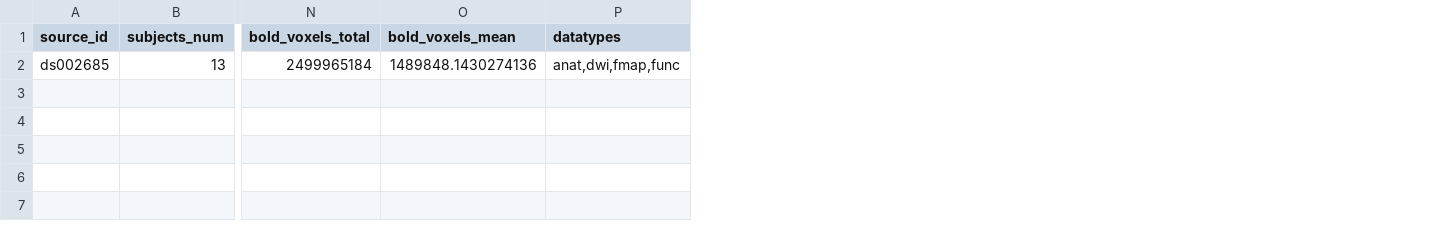
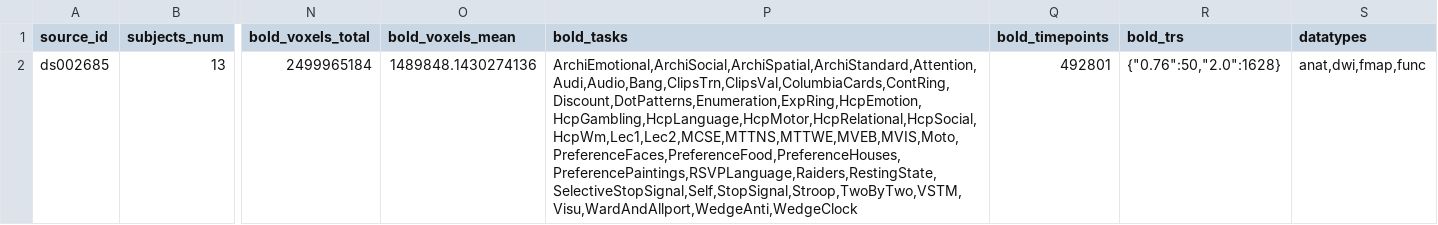
Before and after one commit to OpenNeuroStudies/study-ds002685, a TSV file: sourcedata/sourcedata.tsv, drawn as a sheet; only a part is shown, gaps mark what is left out; the diff names each change by its address in the sheet, - before the commit and + after, or states it on an @@ line.

Commit message:
Enhance extractions for sourcedata with more info on bold dynamics
We have bold_trs as dict[str,int] since json requires string keys.  YAML does not have
that limitation so may be at some point we would switch but then we might get some wild
1.33333333 values etc

```diff
--- a/sourcedata/sourcedata.tsv
+++ b/sourcedata/sourcedata.tsv
+column P (bold_tasks), row 2: ArchiEmotional,ArchiSocial,ArchiSpatial,ArchiStandard,Attention,Audi,Audio,Bang,ClipsTrn,ClipsVal,ColumbiaCards,ContRing,Discount,DotPatterns,Enumeration,ExpRing,HcpEmotion,HcpGambling,HcpLanguage,HcpMotor,HcpRelational,HcpSocial,HcpWm,Lec1,Lec2,MCSE,MTTNS,MTTWE,MVEB,MVIS,Moto,PreferenceFaces,PreferenceFood,PreferenceHouses,PreferencePaintings,RSVPLanguage,Raiders,RestingState,SelectiveStopSignal,Self,StopSignal,Stroop,TwoByTwo,VSTM,Visu,WardAndAllport,WedgeAnti,WedgeClock
+column Q (bold_timepoints), row 2: 492801
+column R (bold_trs), row 2: {"0.76":50,"2.0":1628}
```
Also changed, not shown: 1 other file.
